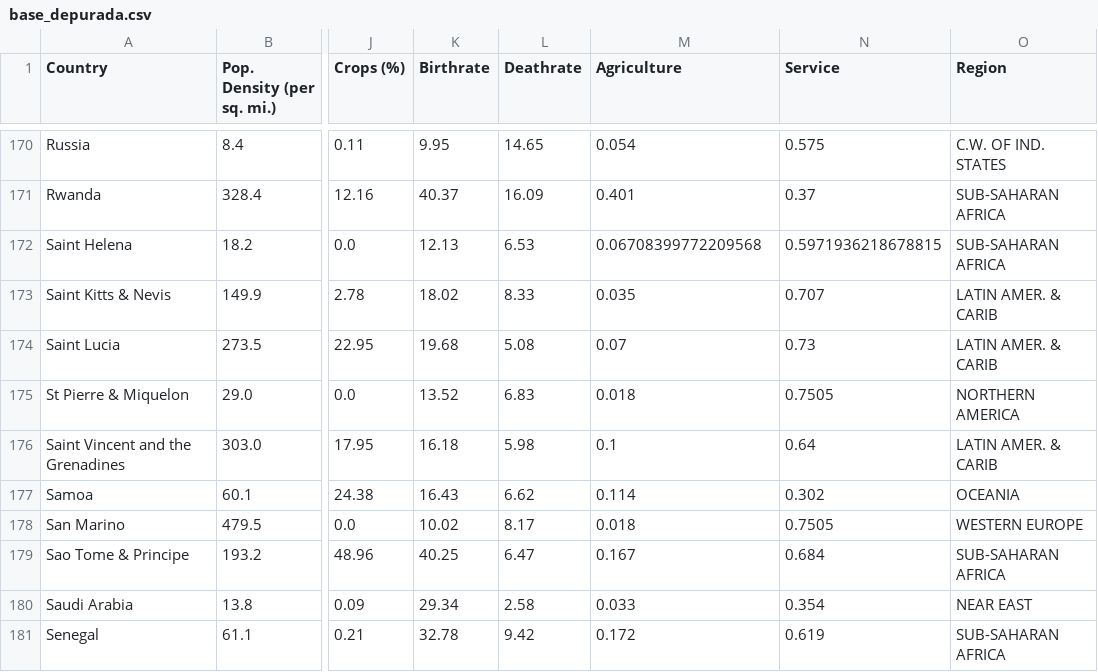
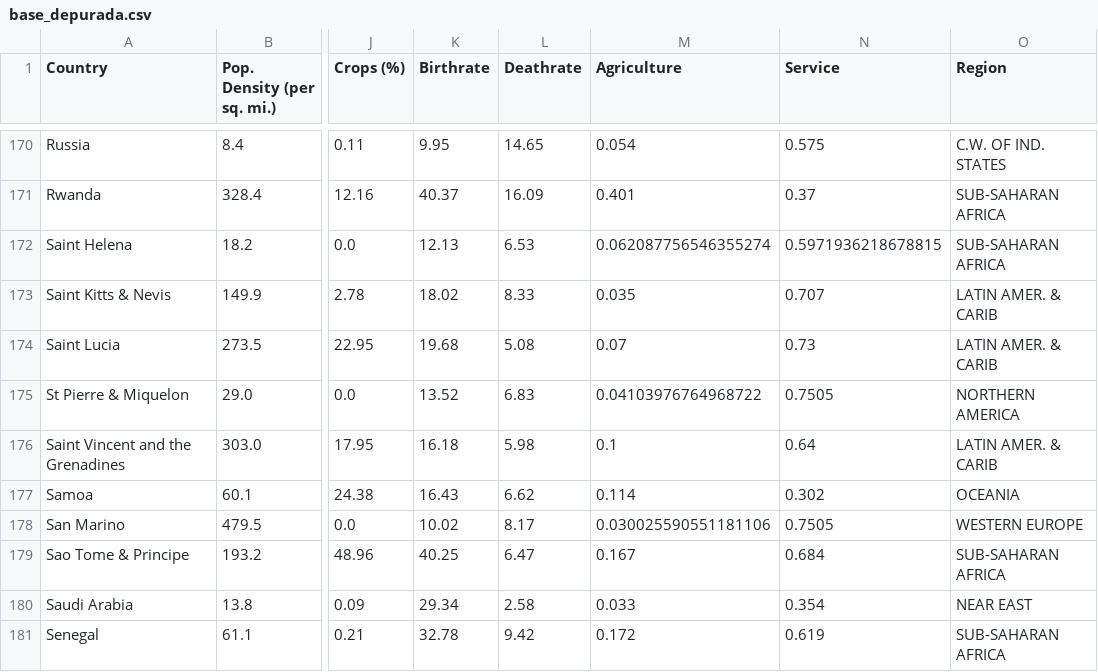
Before and after one commit to Eduardodelacruzmaldonado/Proyecto_PCA_Datos_Mundo, a CSV file: resultados/base_depurada.csv, drawn as a sheet; only a part is shown, gaps mark what is left out; the diff covers the shown part only; the diff names each change by its address in the sheet, - before the commit and + after, or states it on an @@ line.

```diff
--- a/resultados/base_depurada.csv
+++ b/resultados/base_depurada.csv
-M172 (Agriculture): 0.06708399772209568
+M172 (Agriculture): 0.062087756546355274
-M175 (Agriculture): 0.018
+M175 (Agriculture): 0.04103976764968722
-M178 (Agriculture): 0.018
+M178 (Agriculture): 0.030025590551181106
```
Also changed, not shown: 34 edited cells elsewhere in this file, resultados/base_transformada.csv, resultados/matriz_cargas.csv, 40 other files.
